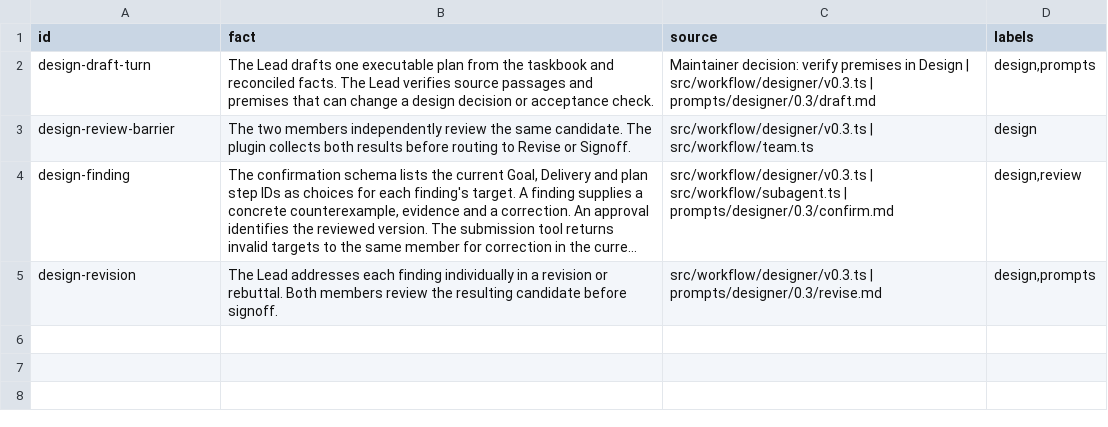
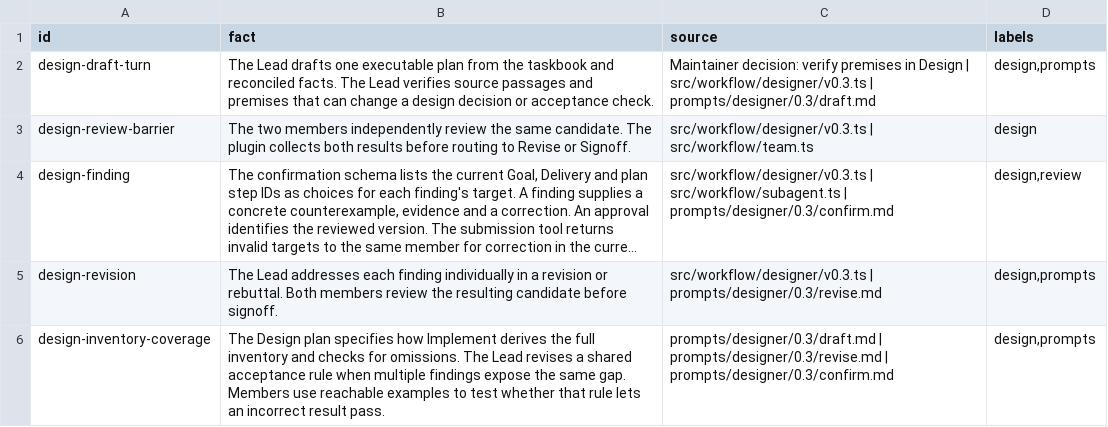
Before and after one commit to nan-mu/pi-taskbook, a TSV file: .fact/workflow/designer/drafts.tsv, drawn as a sheet; long unchanged cells end in …; the diff names each change by its address in the sheet, - before the commit and + after, or states it on an @@ line.

Commit message:
Resolve repeated inventory findings with shared rules

```diff
--- a/.fact/workflow/designer/drafts.tsv
+++ b/.fact/workflow/designer/drafts.tsv
+row 6: design-inventory-coverage | The Design plan specifies how Implement derives the full inventory and checks for omissions. The Lead revises a shared acceptance rule when multiple findings expose the same gap. Members use reachable examples to test whether that rule lets an incorrect result pass. | prompts/designer/0.3/draft.md | prompts/designer/0.3/revise.md | prompts/designer/0.3/confirm.md | design,prompts
```
Also changed, not shown: 3 other files.
